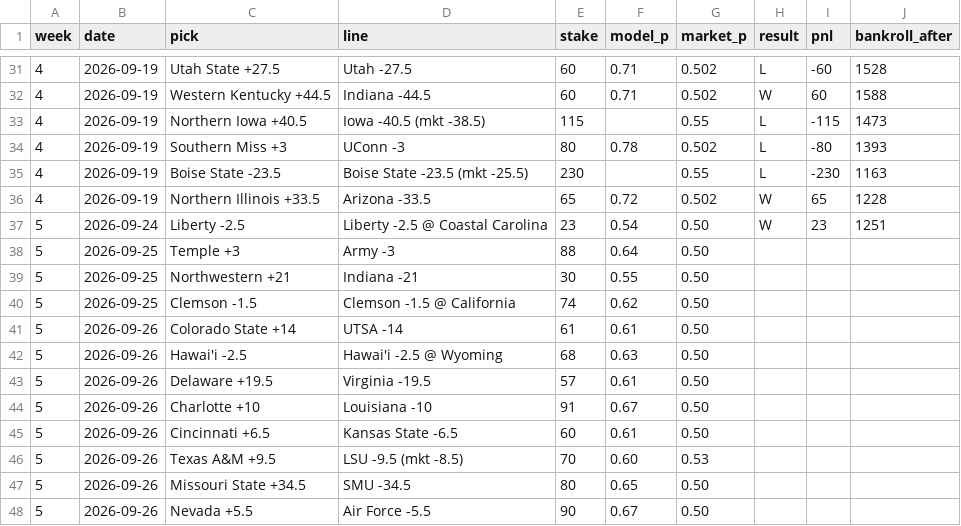
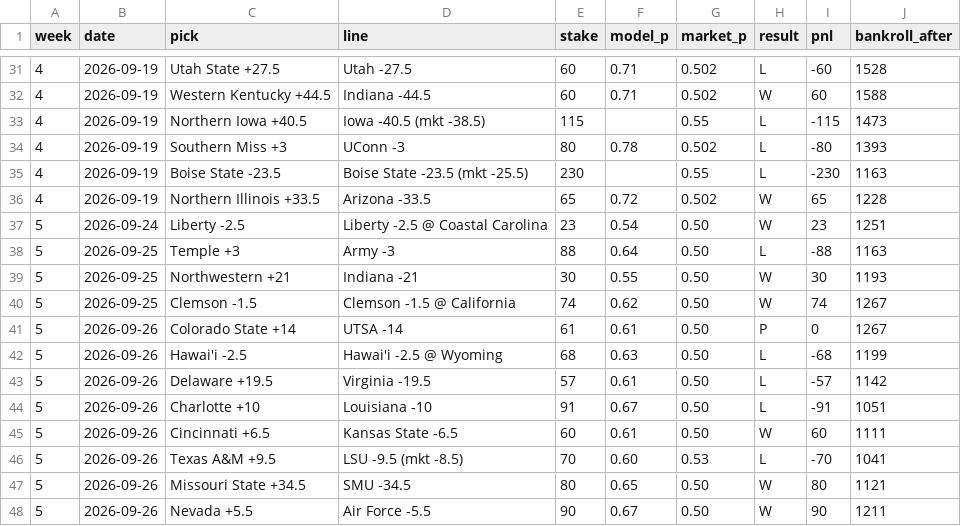
Before and after one commit to lucasalvarezflorida-lab/ncaa-fbs-analytics, a CSV file: contest_ledger.csv, drawn as a sheet; only a part is shown, gaps mark what is left out.

```diff
--- a/contest_ledger.csv
+++ b/contest_ledger.csv
@@ -37,12 +37,12 @@ week,date,pick,line,stake,model_p,market_p,result,pnl,bankroll_after
 5,2026-09-24,Liberty -2.5,Liberty -2.5 @ Coastal Carolina,23,0.54,0.50,W,23,1251
-5,2026-09-25,Temple +3,Army -3,88,0.64,0.50,,,
-5,2026-09-25,Northwestern +21,Indiana -21,30,0.55,0.50,,,
-5,2026-09-25,Clemson -1.5,Clemson -1.5 @ California,74,0.62,0.50,,,
-5,2026-09-26,Colorado State +14,UTSA -14,61,0.61,0.50,,,
-5,2026-09-26,Hawai'i -2.5,Hawai'i -2.5 @ Wyoming,68,0.63,0.50,,,
-5,2026-09-26,Delaware +19.5,Virginia -19.5,57,0.61,0.50,,,
-5,2026-09-26,Charlotte +10,Louisiana -10,91,0.67,0.50,,,
-5,2026-09-26,Cincinnati +6.5,Kansas State -6.5,60,0.61,0.50,,,
-5,2026-09-26,Texas A&M +9.5,LSU -9.5 (mkt -8.5),70,0.60,0.53,,,
-5,2026-09-26,Missouri State +34.5,SMU -34.5,80,0.65,0.50,,,
-5,2026-09-26,Nevada +5.5,Air Force -5.5,90,0.67,0.50,,,
+5,2026-09-25,Temple +3,Army -3,88,0.64,0.50,L,-88,1163
+5,2026-09-25,Northwestern +21,Indiana -21,30,0.55,0.50,W,30,1193
+5,2026-09-25,Clemson -1.5,Clemson -1.5 @ California,74,0.62,0.50,W,74,1267
+5,2026-09-26,Colorado State +14,UTSA -14,61,0.61,0.50,P,0,1267
+5,2026-09-26,Hawai'i -2.5,Hawai'i -2.5 @ Wyoming,68,0.63,0.50,L,-68,1199
+5,2026-09-26,Delaware +19.5,Virginia -19.5,57,0.61,0.50,L,-57,1142
+5,2026-09-26,Charlotte +10,Louisiana -10,91,0.67,0.50,L,-91,1051
+5,2026-09-26,Cincinnati +6.5,Kansas State -6.5,60,0.61,0.50,W,60,1111
+5,2026-09-26,Texas A&M +9.5,LSU -9.5 (mkt -8.5),70,0.60,0.53,L,-70,1041
+5,2026-09-26,Missouri State +34.5,SMU -34.5,80,0.65,0.50,W,80,1121
+5,2026-09-26,Nevada +5.5,Air Force -5.5,90,0.67,0.50,W,90,1211
```
Also changed, not shown: 1 other file.
